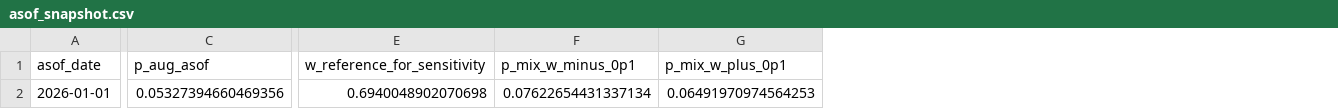
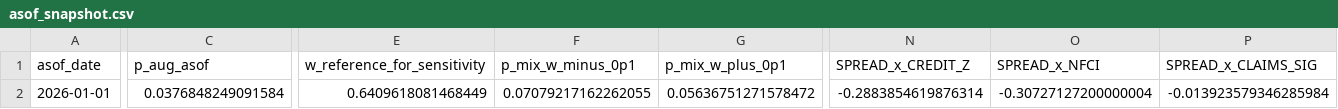
Before and after one commit to jibarix/sensadvisor.com, a CSV file: recession/asof_snapshot.csv, drawn as a sheet; only a part is shown, gaps mark what is left out; the diff names each change by its address in the sheet, - before the commit and + after, or states it on an @@ line.

```diff
--- a/recession/asof_snapshot.csv
+++ b/recession/asof_snapshot.csv
+column N (SPREAD_x_CREDIT_Z), row 2: -0.2883854619876314
+column O (SPREAD_x_NFCI), row 2: -0.30727127200000004
+column P (SPREAD_x_CLAIMS_SIG), row 2: -0.013923579346285984
-C2 (p_aug_asof): 0.05327394660469356
+C2 (p_aug_asof): 0.0376848249091584
-E2 (w_reference_for_sensitivity): 0.6940048902070698
+E2 (w_reference_for_sensitivity): 0.6409618081468449
-F2 (p_mix_w_minus_0p1): 0.07622654431337134
+F2 (p_mix_w_minus_0p1): 0.07079217162262055
-G2 (p_mix_w_plus_0p1): 0.06491970974564253
+G2 (p_mix_w_plus_0p1): 0.05636751271578472
```
Also changed, not shown: 8 other files.
